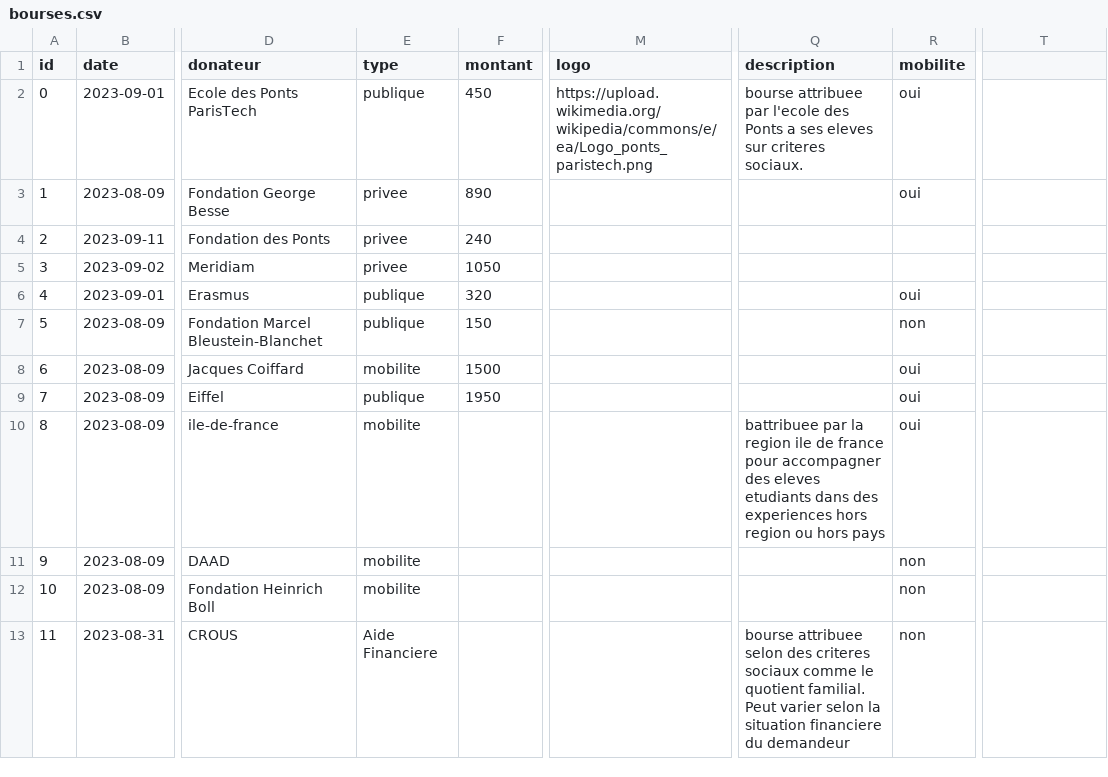
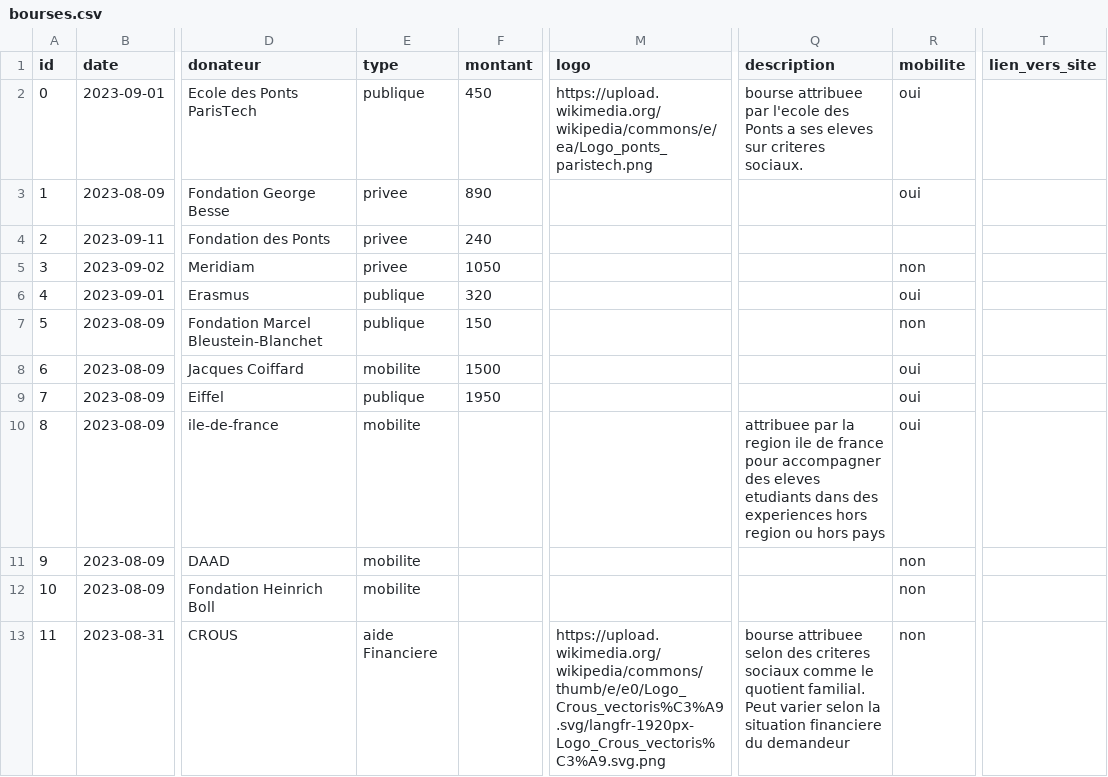
Before and after one commit to nepthune-enpc/nepthune-enpc.github.io, a CSV file: _data/bourses.csv, drawn as a sheet; only a part is shown, gaps mark what is left out; the diff names each change by its address in the sheet, - before the commit and + after, or states it on an @@ line.

```diff
--- a/_data/bourses.csv
+++ b/_data/bourses.csv
-T1: (empty)
+T1: lien_vers_site
-R5 (mobilite): (empty)
+R5 (mobilite): non
-Q10 (description): battribuee par la…
+Q10 (description): attribuee par la…
-E13 (type): Aide Financiere
+E13 (type): aide Financiere
-M13 (logo): (empty)
+M13 (logo): https://upload.wikimedia.org/wikipedia/commons/thumb/e/e0/Logo_Crous_vectoris%C3%A9.svg/langfr-1920px-Logo_Crous_vectoris%C3%A9.svg.png
```
Also changed, not shown: 7 other files.
